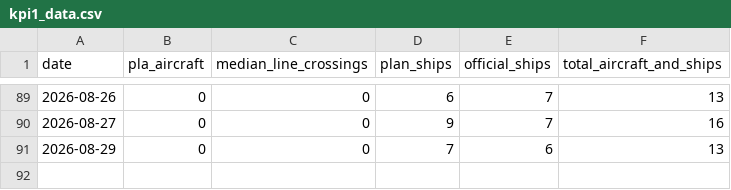
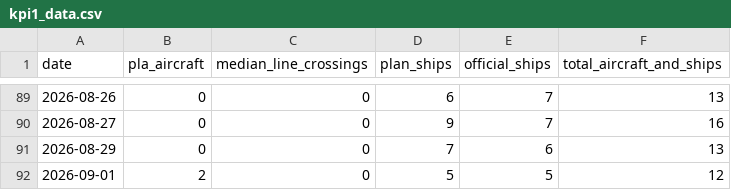
Before and after one commit to axolp/taiwan_risk_dashbaord, a CSV file: data/kpi1_data.csv, drawn as a sheet; only a part is shown, gaps mark what is left out; the diff names each change by its address in the sheet, - before the commit and + after, or states it on an @@ line.

```diff
--- a/data/kpi1_data.csv
+++ b/data/kpi1_data.csv
+row 92: 2026-09-01 | 2 | 0 | 5 | 5 | 12
```
Also changed, not shown: data/kpi7_data.csv.
